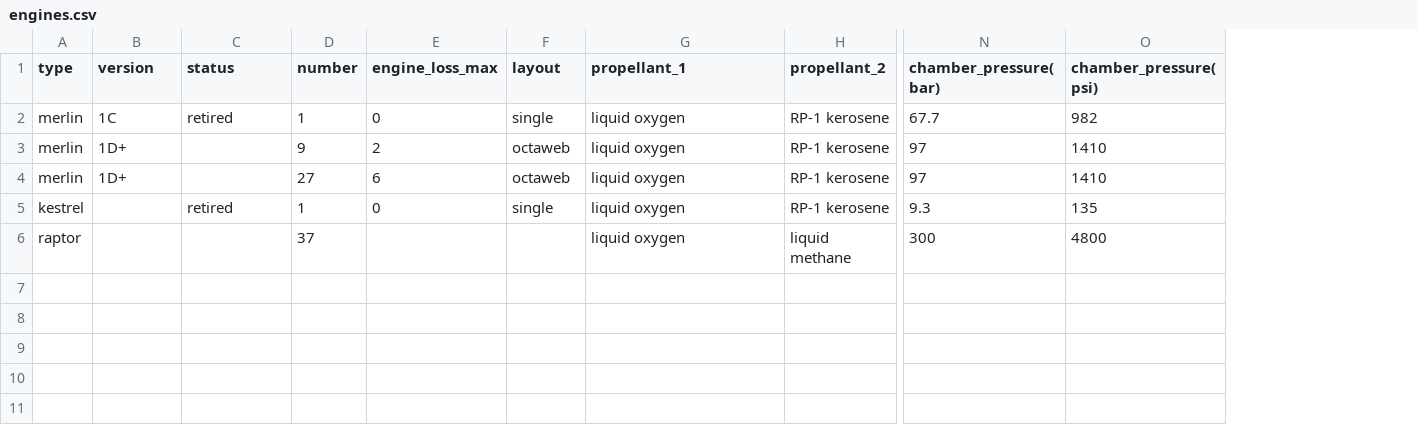
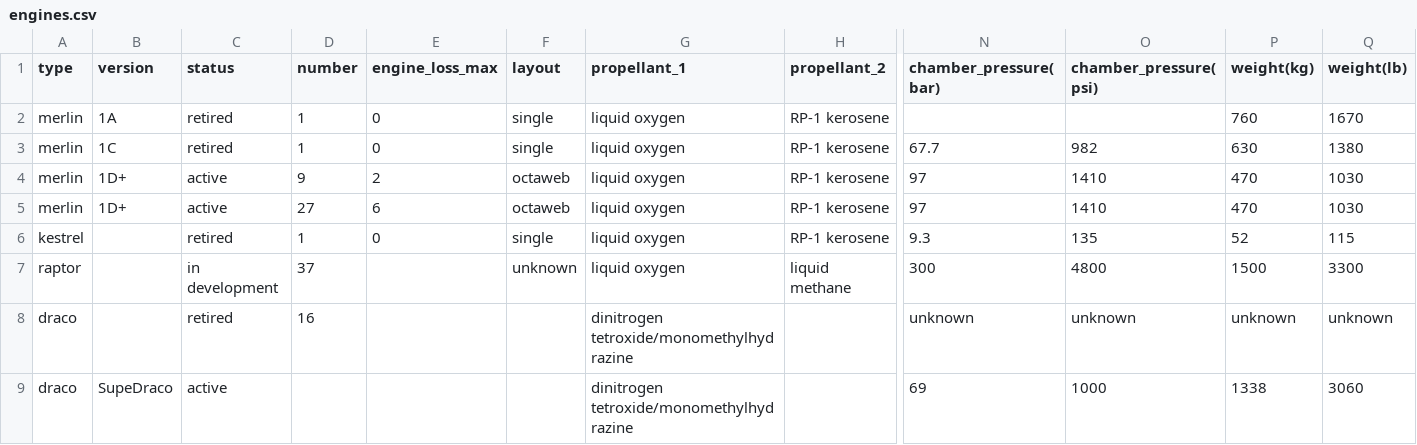
Before and after one commit to ArivAfonso/spacex-datasets, a CSV file: data/csv/engines.csv, drawn as a sheet; only a part is shown, gaps mark what is left out; addresses are those after the commit; rows hold the shown columns only; the diff names each change by its address in the sheet, - before the commit and + after, or states it on an @@ line.

```diff
--- a/data/csv/engines.csv
+++ b/data/csv/engines.csv
+column P (weight(kg)), rows 3-7: 630 | 470 | 470 | 52 | 1500
+column Q (weight(lb)), rows 3-7: 1380 | 1030 | 1030 | 115 | 3300
+row 2: merlin | 1A | retired | 1 | 0 | single | liquid oxygen | RP-1 kerosene |  |  | 760 | 1670
-C4:C5 (status): (empty)
+C4:C5 (status): active
-C7 (status): (empty)
+C7 (status): in development
-F7 (layout): (empty)
+F7 (layout): unknown
+row 8: draco |  | retired | 16 |  |  | dinitrogen tetroxide/monomethylhydrazine |  | unknown | unknown | unknown | unknown
+row 9: draco | SupeDraco | active |  |  |  | dinitrogen tetroxide/monomethylhydrazine |  | 69 | 1000 | 1338 | 3060
```
Also changed, not shown: data/csv/launches.csv, 4 other files.
